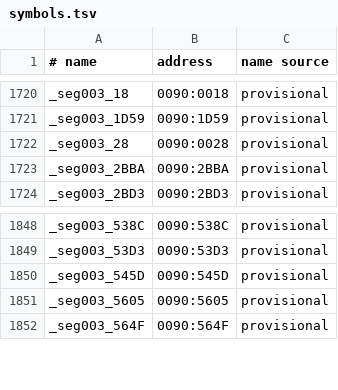
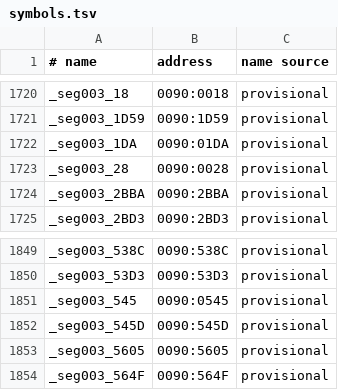
Before and after one commit to abedegno/UW1Decomp, a TSV file: symbols.tsv, drawn as a sheet; only a part is shown, gaps mark what is left out; the diff names each change by its address in the sheet, - before the commit and + after, or states it on an @@ line.

Commit message:
UW1: the exact link, byte-identical to UW.EXE; the modding build
tools/extract.py and tools/link.py, adapted from UW2's with UW1's facts measured from
UW.EXE (docs/LINKING.md). Source fixes the link found: conv_ws_seg public; two names
for the middle of another file's array written as the array; two CUTS.C public pairs
with equal hash keys out of stub order; the wall mappers' far entries named so TLINK
takes their library modules; SYSENTRY starts at DS:2258; PGCACHE ends with an empty
SEG019_TEXT. Every source still matches and verifies.

```diff
--- a/symbols.tsv
+++ b/symbols.tsv
+row 1722: _seg003_1DA | 0090:01DA | provisional
+row 1851: _seg003_545 | 0090:0545 | provisional
```
Also changed, not shown: 15 other files.
